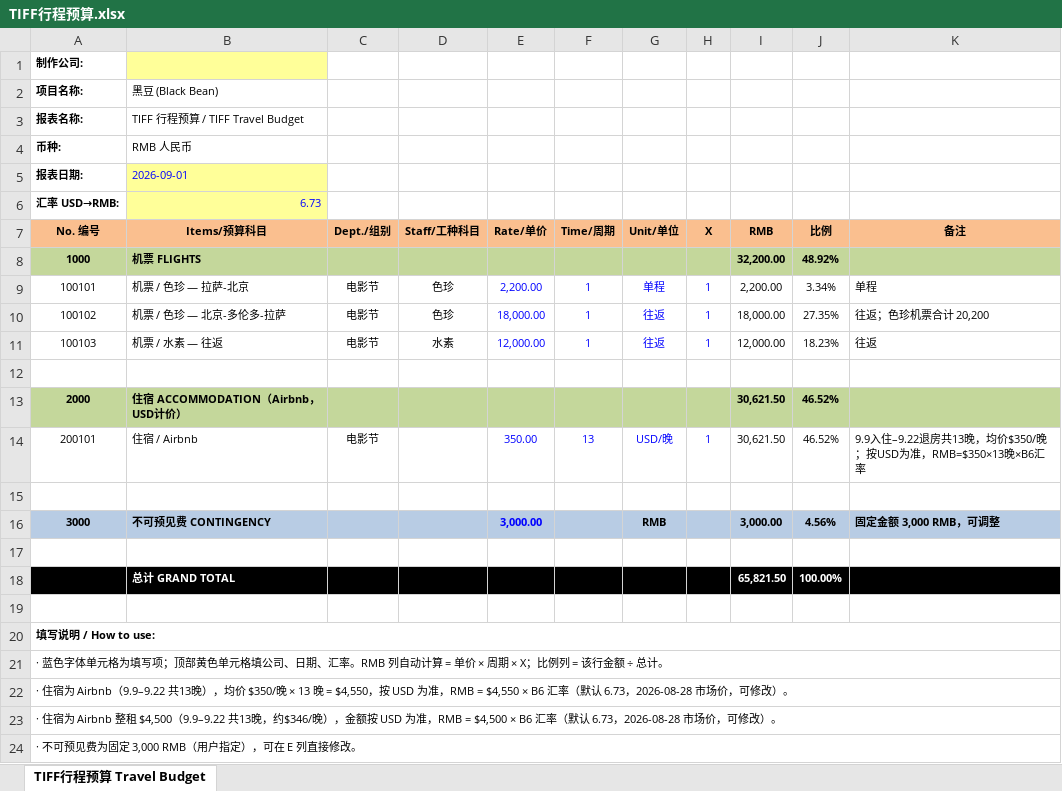
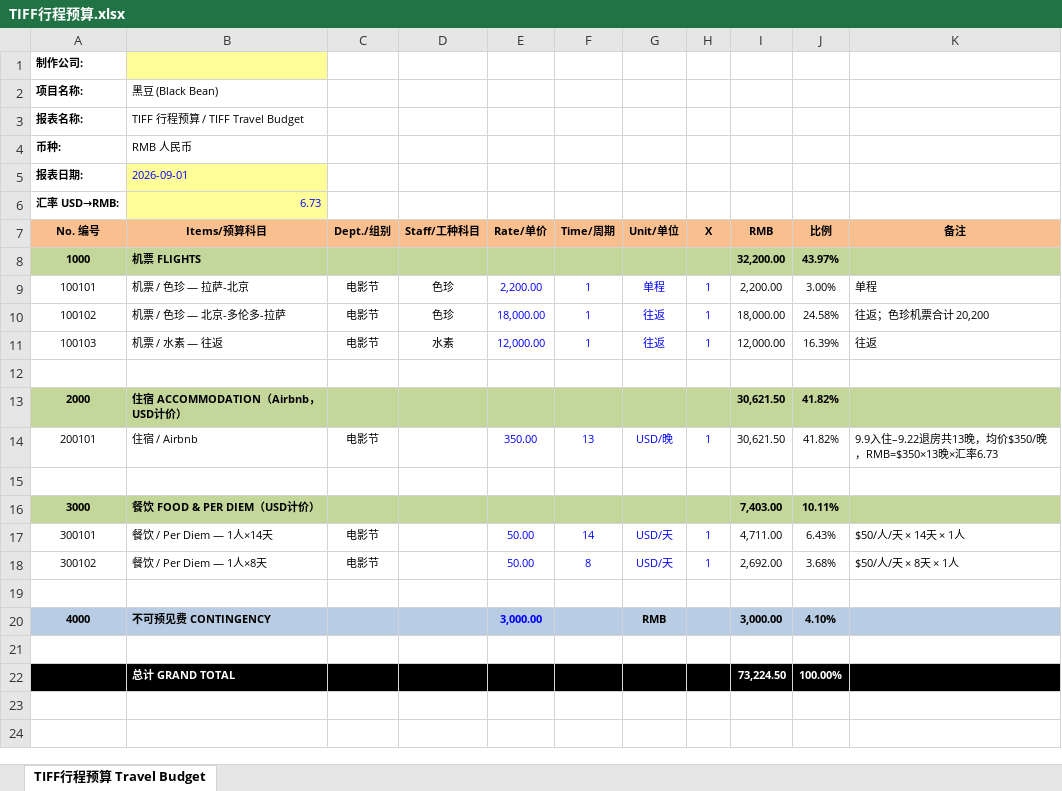
Before and after one commit to suuuuuuzh/toy-github-pages, an Excel workbook: TIFF行程预算.xlsx, sheet TIFF行程预算 Travel Budget, drawn as a sheet; values as stored, in another font and other column widths than the file's, no borders; removed rows and columns are numbered as before the commit, all else as after; the diff names each change by its address in the sheet, - before the commit and + after, or states it on an @@ line.

```diff
--- a/TIFF行程预算.xlsx (sheet TIFF行程预算 Travel Budget)
+++ b/TIFF行程预算.xlsx (sheet TIFF行程预算 Travel Budget)
-J8 (比例): 48.92%
+J8 (比例): 43.97%
-J9 (比例): 3.34%
+J9 (比例): 3.00%
-J10 (比例): 27.35%
+J10 (比例): 24.58%
-J11 (比例): 18.23%
+J11 (比例): 16.39%
-J13:J14 (比例): 46.52%
+J13:J14 (比例): 41.82%
-K14 (备注): …均价$350/晚；按USD为准，RMB=$350×13晚×B6汇率
+K14 (备注): …均价$350/晚，RMB=$350×13晚×汇率6.73
-A16:K16 fill: #B8CCE4
+A16:K16 fill: #C4D79B
-B16 (Items/预算科目): 不可预见费 CONTINGENCY
+B16 (Items/预算科目): 餐饮 FOOD & PER DIEM（USD计价）
-E16 (Rate/单价): 3,000.00
+E16 (Rate/单价): (empty)
-G16 (Unit/单位): RMB
+G16 (Unit/单位): (empty)
-I16 (RMB): 3,000.00
+I16 (RMB): 7,403.00
-J16 (比例): 4.56%
+J16 (比例): 10.11%
-K16 (备注): 固定金额 3,000 RMB，可调整
+K16 (备注): (empty)
+row 17: 300101 | 餐饮 / Per Diem — 1人×14天 | 电影节 |  | 50.00 | 14 | USD/天 | 1 | 4,711.00 | 6.43% | $50/人/天 × 14天 × 1人
+row 18: 300102 | 餐饮 / Per Diem — 1人×8天 | 电影节 |  | 50.00 | 8 | USD/天 | 1 | 2,692.00 | 3.68% | $50/人/天 × 8天 × 1人
-row 18:  | 总计 GRAND TOTAL |  |  |  |  |  |  | 65,821.50 | 100.00%
+row 20: 4000 | 不可预见费 CONTINGENCY |  |  | 3,000.00 |  | RMB |  | 3,000.00 | 4.10%
-row 20: 填写说明 / How to use:
-row 21: · 蓝色字体单元格为填写项；顶部黄色单元格填公司、日期、汇率。RMB 列自动计算 = 单价 × 周期 × X；比例列 = 该行金额 ÷ 总计。
-row 22: · 住宿为 Airbnb（9.9–9.22 共13晚），均价 $350/晚 × 13 晚 = $4,550，按 USD 为准，RMB = $4,550 × B6 汇率（默认 6.73，2026-08-28 市场价，可修改）。
-row 23: · 住宿为 Airbnb 整租 $4,500（9.9–9.22 共13晚，约$346/晚），金额按 USD 为准，RMB = $4,500 × B6 汇率（默认 6.73，2026-08-28 市场价，可修改）。
-row 24: · 不可预见费为固定 3,000 RMB（用户指定），可在 E 列直接修改。
+row 22:  | 总计 GRAND TOTAL |  |  |  |  |  |  | 73,224.50 | 100.00%
```
